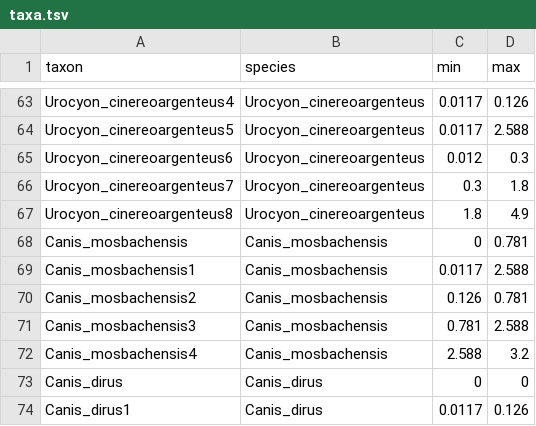
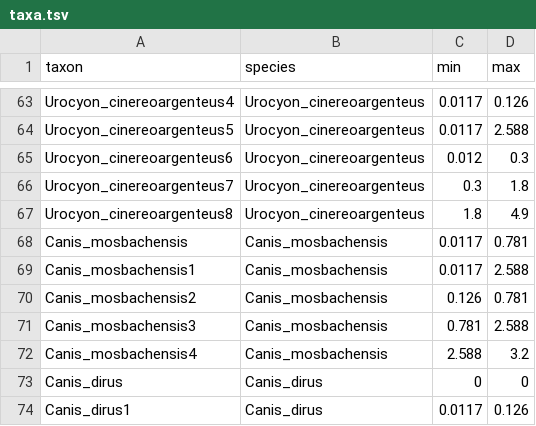
Before and after one commit to brpetrucci/canid_tree, a TSV file: data/taxa.tsv, drawn as a sheet; only a part is shown, gaps mark what is left out.

```diff
--- a/data/taxa.tsv
+++ b/data/taxa.tsv
@@ -67,3 +67,3 @@ Urocyon_cinereoargenteus7	Urocyon_cinereoargenteus	0.3	1.8
 Urocyon_cinereoargenteus8	Urocyon_cinereoargenteus	1.8	4.9
-Canis_mosbachensis	Canis_mosbachensis	0	0.781
+Canis_mosbachensis	Canis_mosbachensis	0.0117	0.781
 Canis_mosbachensis1	Canis_mosbachensis	0.0117	2.588
```
Also changed, not shown: data/taxa_clean.tsv, 2 other files.
